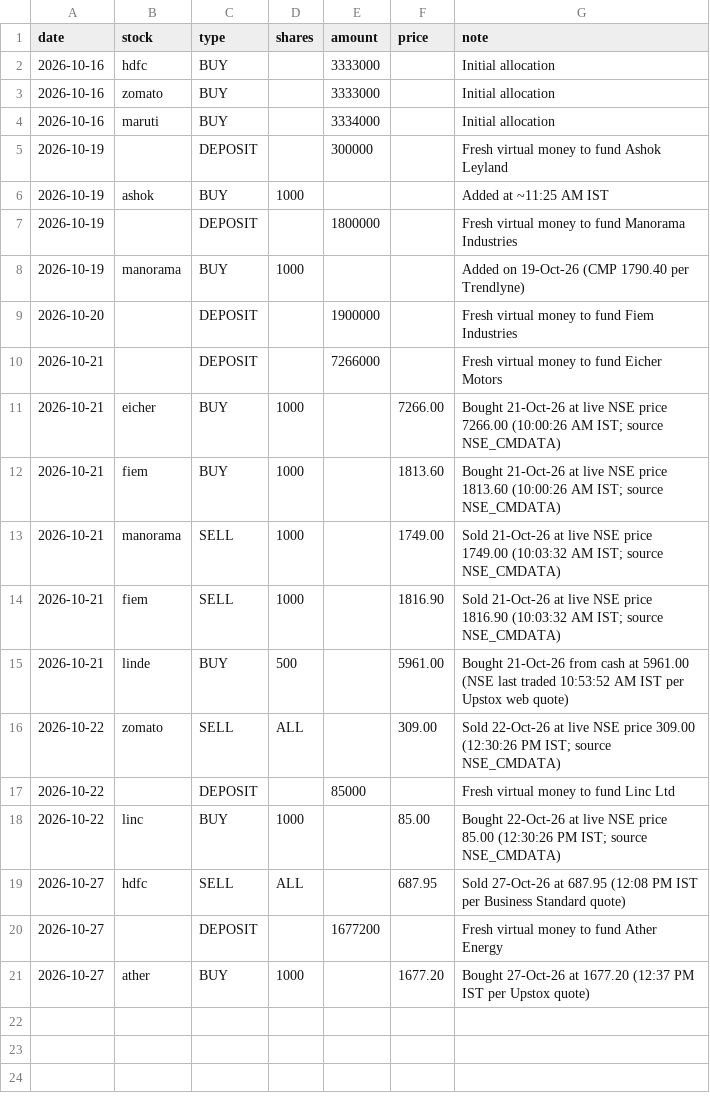
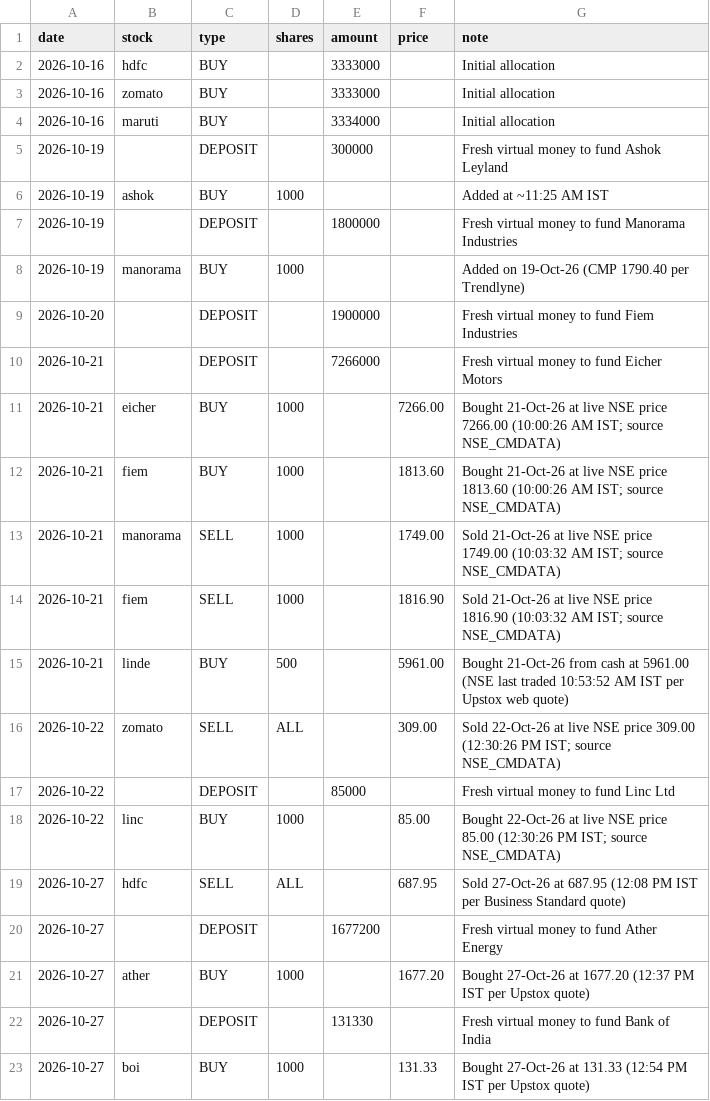
Before and after one commit to siddhardh-creator/automated-finance-portfolio, a CSV file: transactions.csv, drawn as a sheet.

```diff
--- a/transactions.csv
+++ b/transactions.csv
@@ -21 +21,3 @@ date,stock,type,shares,amount,price,note
 2026-10-27,ather,BUY,1000,,1677.20,Bought 27-Oct-26 at 1677.20 (12:37 PM IST per Upstox quote)
+2026-10-27,,DEPOSIT,,131330,,Fresh virtual money to fund Bank of India
+2026-10-27,boi,BUY,1000,,131.33,Bought 27-Oct-26 at 131.33 (12:54 PM IST per Upstox quote)
```
Also changed, not shown: 1 other file.
